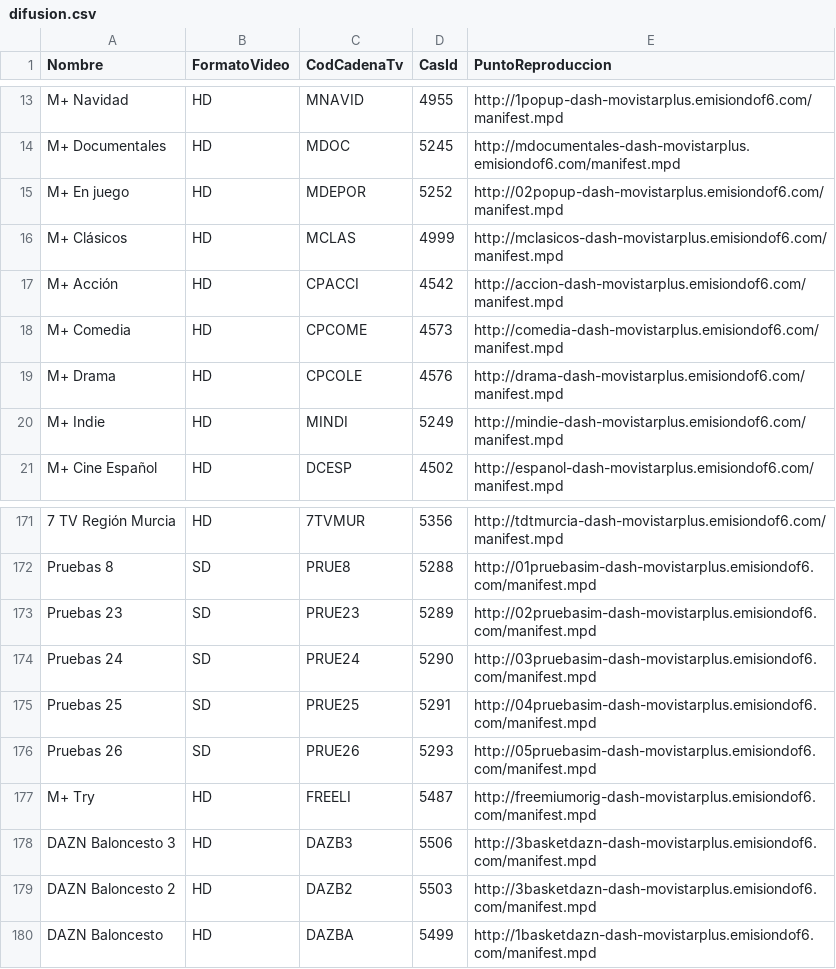
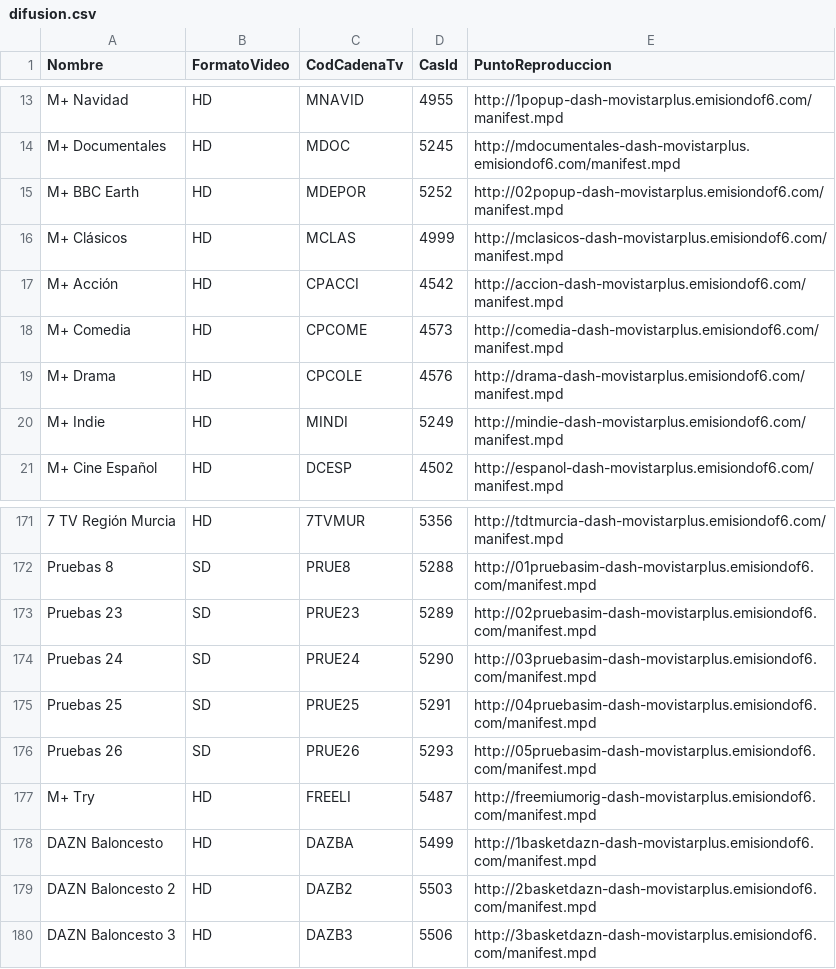
Before and after one commit to alicatesTEAM/Mfeed, a CSV file: difusion.csv, drawn as a sheet; only a part is shown, gaps mark what is left out.

```diff
--- a/difusion.csv
+++ b/difusion.csv
@@ -14,3 +14,3 @@ M+ Navidad,HD,MNAVID,4955,http://1popup-dash-movistarplus.emisiondof6.com/manife
 M+ Documentales,HD,MDOC,5245,http://mdocumentales-dash-movistarplus.emisiondof6.com/manifest.mpd
-M+ En juego,HD,MDEPOR,5252,http://02popup-dash-movistarplus.emisiondof6.com/manifest.mpd
+M+ BBC Earth,HD,MDEPOR,5252,http://02popup-dash-movistarplus.emisiondof6.com/manifest.mpd
 M+ Clásicos,HD,MCLAS,4999,http://mclasicos-dash-movistarplus.emisiondof6.com/manifest.mpd
@@ -177,4 +177,4 @@ Pruebas 26,SD,PRUE26,5293,http://05pruebasim-dash-movistarplus.emisiondof6.com/m
 M+ Try,HD,FREELI,5487,http://freemiumorig-dash-movistarplus.emisiondof6.com/manifest.mpd
+DAZN Baloncesto,HD,DAZBA,5499,http://1basketdazn-dash-movistarplus.emisiondof6.com/manifest.mpd
+DAZN Baloncesto 2,HD,DAZB2,5503,http://2basketdazn-dash-movistarplus.emisiondof6.com/manifest.mpd
 DAZN Baloncesto 3,HD,DAZB3,5506,http://3basketdazn-dash-movistarplus.emisiondof6.com/manifest.mpd
-DAZN Baloncesto 2,HD,DAZB2,5503,http://3basketdazn-dash-movistarplus.emisiondof6.com/manifest.mpd
-DAZN Baloncesto,HD,DAZBA,5499,http://1basketdazn-dash-movistarplus.emisiondof6.com/manifest.mpd
```
Also changed, not shown: ott.csv.
